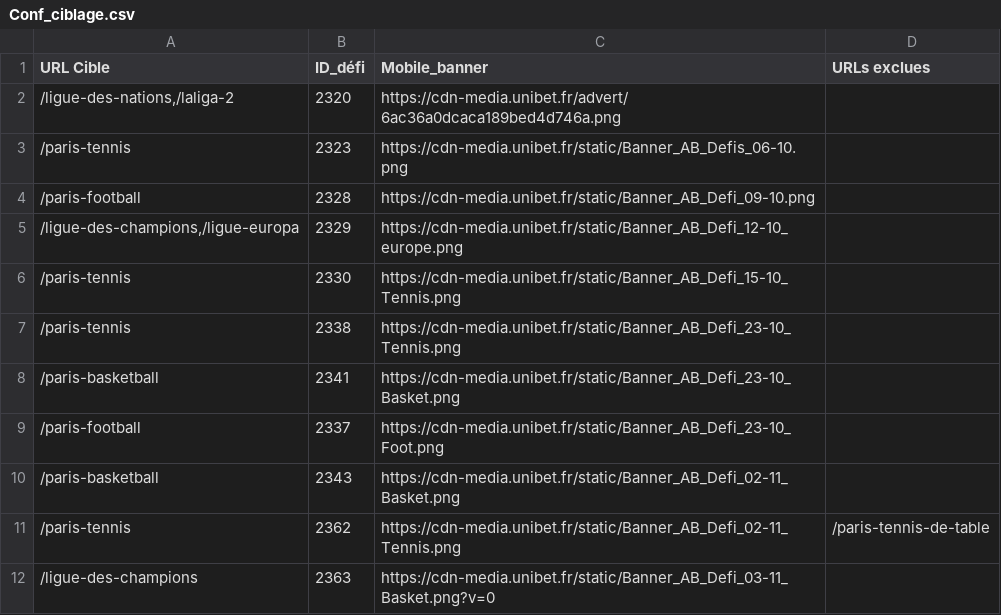
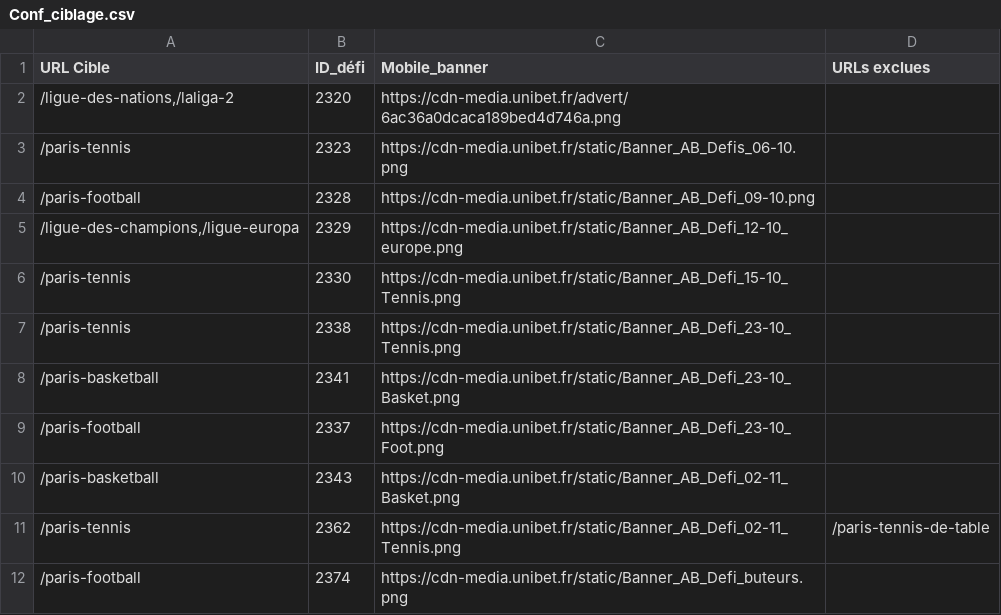
Before and after one commit to Unibet-ux/playerFilter, a CSV file: Conf_ciblage.csv, drawn as a sheet.

Commit message:
Update Conf_ciblage.csv

```diff
--- a/Conf_ciblage.csv
+++ b/Conf_ciblage.csv
@@ -11,2 +11,2 @@
 /paris-tennis;2362;https://cdn-media.unibet.fr/static/Banner_AB_Defi_02-11_Tennis.png;/paris-tennis-de-table
-/ligue-des-champions;2363;https://cdn-media.unibet.fr/static/Banner_AB_Defi_03-11_Basket.png?v=0
+/paris-football;2374;https://cdn-media.unibet.fr/static/Banner_AB_Defi_buteurs.png
```
